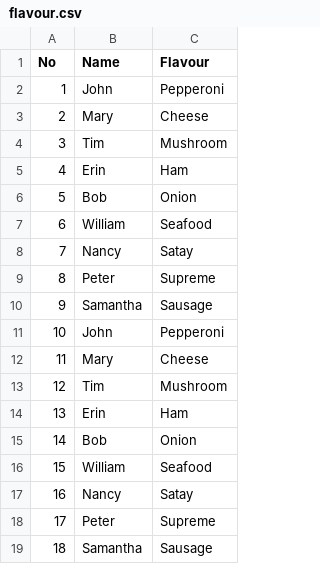
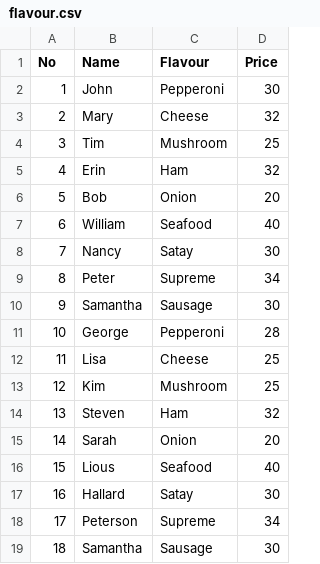
Before and after one commit to Kelvin-Data/dataframe_source, a CSV file: flavour.csv, drawn as a sheet; the diff names each change by its address in the sheet, - before the commit and + after, or states it on an @@ line.

Commit message:
Add price column to flavour.csv
Updated flavour.csv to include price information for each flavour.

```diff
--- a/flavour.csv
+++ b/flavour.csv
+column D (Price), rows 2-19: 30 | 32 | 25 | 32 | 20 | 40 | 30 | 34 | 30 | 28 | 25 | 25 | 32 | 20 | 40 | 30 | 34 | 30
-B11 (Name): John
+B11 (Name): George
-B12 (Name): Mary
+B12 (Name): Lisa
-B13 (Name): Tim
+B13 (Name): Kim
-B14 (Name): Erin
+B14 (Name): Steven
-B15 (Name): Bob
+B15 (Name): Sarah
-B16 (Name): William
+B16 (Name): Lious
-B17 (Name): Nancy
+B17 (Name): Hallard
-B18 (Name): Peter
+B18 (Name): Peterson
```
